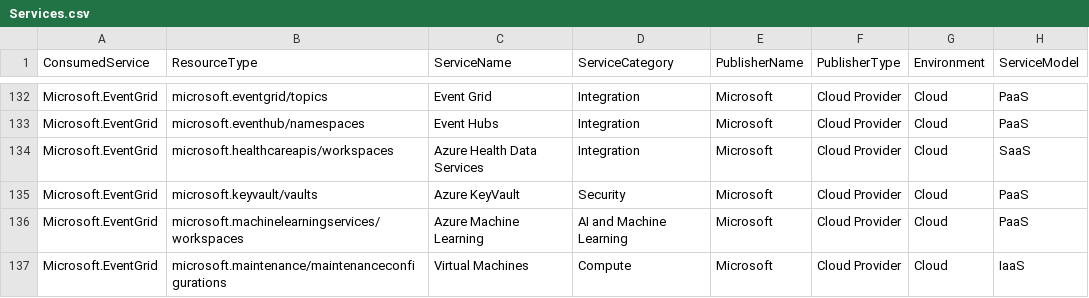
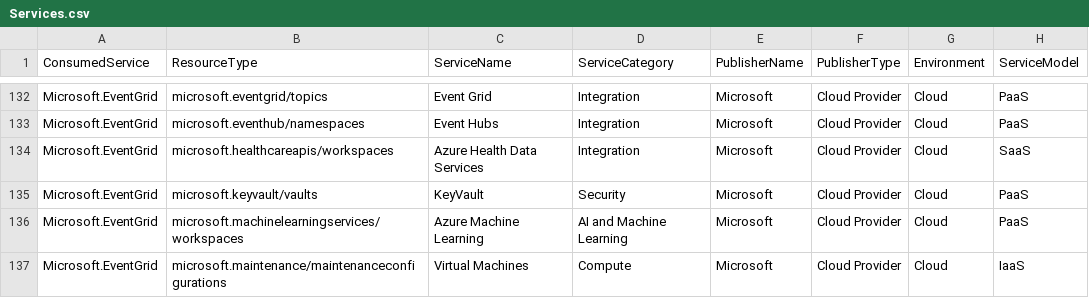
Before and after one commit to microsoft/finops-toolkit, a CSV file: src/open-data/Services.csv, drawn as a sheet; only a part is shown, gaps mark what is left out.

```diff
--- a/src/open-data/Services.csv
+++ b/src/open-data/Services.csv
@@ -134,3 +134,3 @@ Microsoft.EventGrid,microsoft.eventhub/namespaces,Event Hubs,Integration,Microso
 Microsoft.EventGrid,microsoft.healthcareapis/workspaces,Azure Health Data Services,Integration,Microsoft,Cloud Provider,Cloud,SaaS
-Microsoft.EventGrid,microsoft.keyvault/vaults,Azure KeyVault,Security,Microsoft,Cloud Provider,Cloud,PaaS
+Microsoft.EventGrid,microsoft.keyvault/vaults,KeyVault,Security,Microsoft,Cloud Provider,Cloud,PaaS
 Microsoft.EventGrid,microsoft.machinelearningservices/workspaces,Azure Machine Learning,AI and Machine Learning,Microsoft,Cloud Provider,Cloud,PaaS
```
Also changed, not shown: src/open-data/PricingUnits.csv, src/open-data/Regions.csv.
